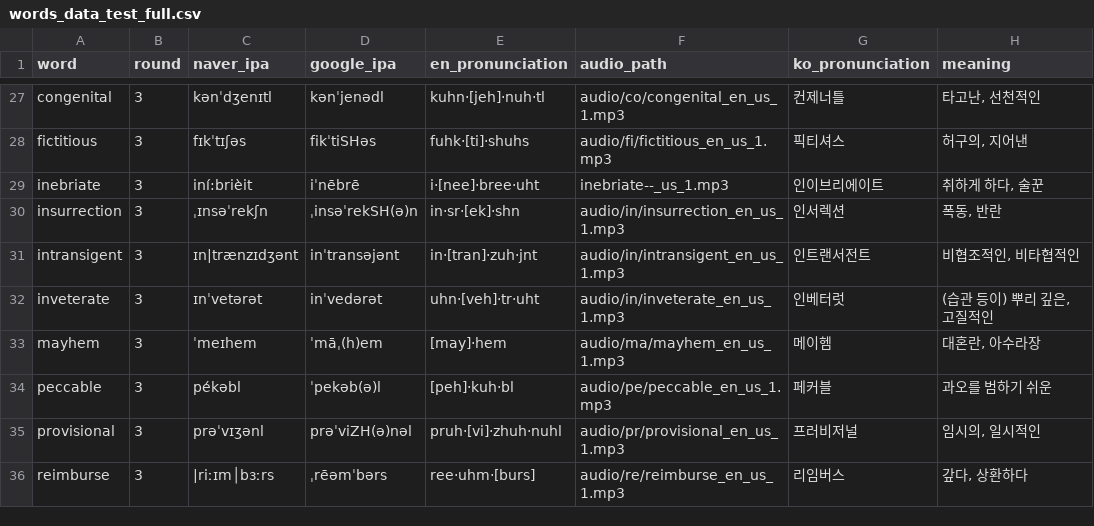
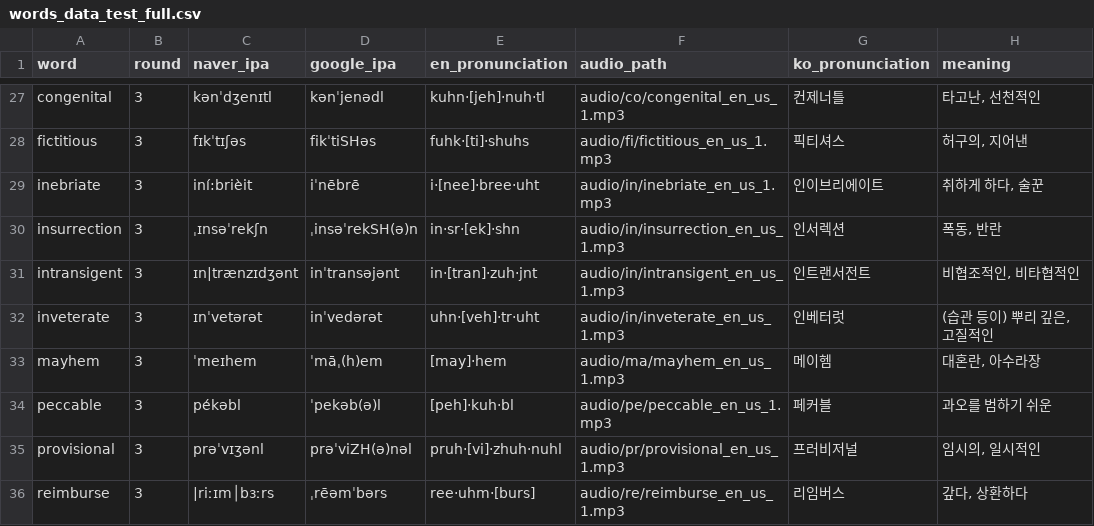
Before and after one commit to suyoungkwon2/phonitale-react, a CSV file: phonitale-react/public/words/words_data_test_full.csv, drawn as a sheet; only a part is shown, gaps mark what is left out; the diff names each change by its address in the sheet, - before the commit and + after, or states it on an @@ line.

```diff
--- a/phonitale-react/public/words/words_data_test_full.csv
+++ b/phonitale-react/public/words/words_data_test_full.csv
-F29 (audio_path): inebriate--_us_1.mp3
+F29 (audio_path): audio/in/inebriate_en_us_1.mp3
```
Also changed, not shown: 1 other file.
